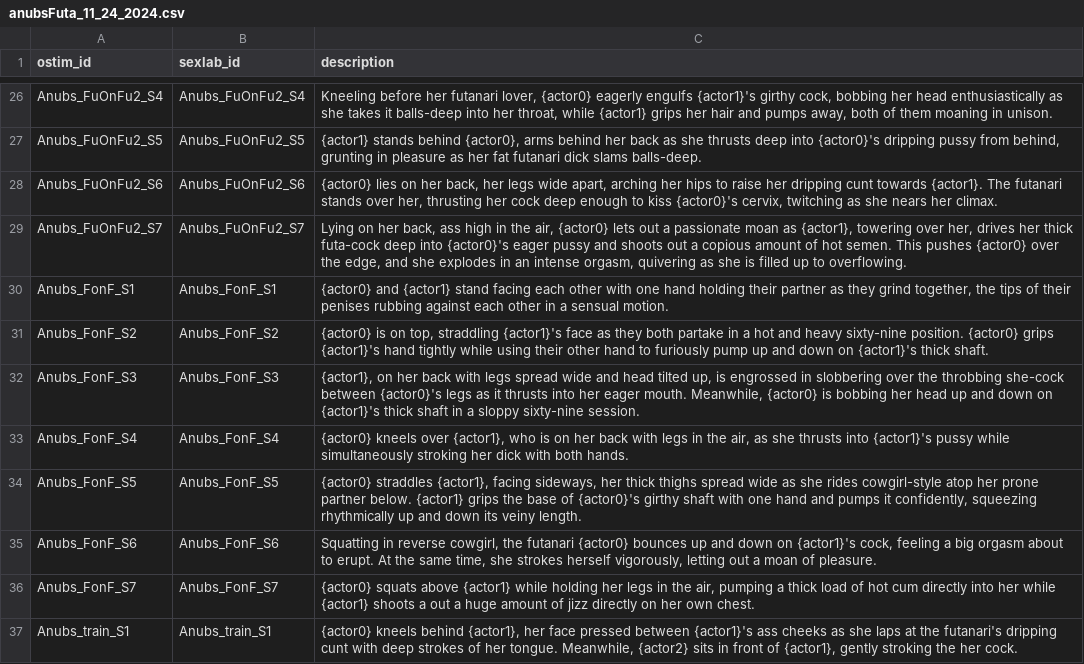
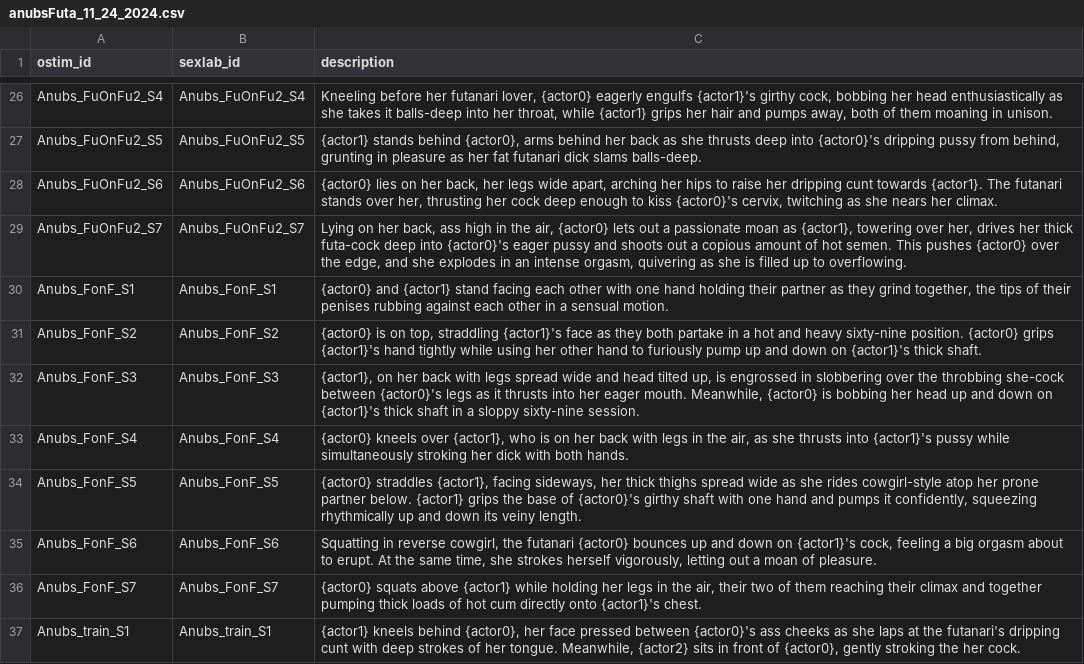
Before and after one commit to Dekana/MinAI, a CSV file: minai_plugin/sceneDescriptionsDBImport/anubsFuta_11_24_2024.csv, drawn as a sheet; only a part is shown, gaps mark what is left out; the diff covers the shown part only.

Commit message:
fix mistakes in scene

```diff
--- a/minai_plugin/sceneDescriptionsDBImport/anubsFuta_11_24_2024.csv
+++ b/minai_plugin/sceneDescriptionsDBImport/anubsFuta_11_24_2024.csv
@@ -30,3 +30,3 @@
 "Anubs_FonF_S1","Anubs_FonF_S1","{actor0} and {actor1} stand facing each other with one hand holding their partner as they grind together, the tips of their penises rubbing against each other in a sensual motion."
-"Anubs_FonF_S2","Anubs_FonF_S2","{actor0} is on top, straddling {actor1}'s face as they both partake in a hot and heavy sixty-nine position. {actor0} grips {actor1}'s hand tightly while using their other hand to furiously pump up and down on {actor1}'s thick shaft."
+"Anubs_FonF_S2","Anubs_FonF_S2","{actor0} is on top, straddling {actor1}'s face as they both partake in a hot and heavy sixty-nine position. {actor0} grips {actor1}'s hand tightly while using her other hand to furiously pump up and down on {actor1}'s thick shaft."
 "Anubs_FonF_S3","Anubs_FonF_S3","{actor1}, on her back with legs spread wide and head tilted up, is engrossed in slobbering over the throbbing she-cock between {actor0}'s legs as it thrusts into her eager mouth. Meanwhile, {actor0} is bobbing her head up and down on {actor1}'s thick shaft in a sloppy sixty-nine session."
@@ -35,3 +35,3 @@
 "Anubs_FonF_S6","Anubs_FonF_S6","Squatting in reverse cowgirl, the futanari {actor0} bounces up and down on {actor1}'s cock, feeling a big orgasm about to erupt. At the same time, she strokes herself vigorously, letting out a moan of pleasure."
-"Anubs_FonF_S7","Anubs_FonF_S7","{actor0} squats above {actor1} while holding her legs in the air, pumping a thick load of hot cum directly into her while {actor1} shoots a out a huge amount of jizz directly on her own chest."
-"Anubs_train_S1","Anubs_train_S1","{actor0} kneels behind {actor1}, her face pressed between {actor1}'s ass cheeks as she laps at the futanari's dripping cunt with deep strokes of her tongue. Meanwhile, {actor2} sits in front of {actor1}, gently stroking the her cock."
+"Anubs_FonF_S7","Anubs_FonF_S7","{actor0} squats above {actor1} while holding her legs in the air, their two of them reaching their climax and together pumping thick loads of hot cum directly onto {actor1}'s chest."
+"Anubs_train_S1","Anubs_train_S1","{actor1} kneels behind {actor0}, her face pressed between {actor0}'s ass cheeks as she laps at the futanari's dripping cunt with deep strokes of her tongue. Meanwhile, {actor2} sits in front of {actor0}, gently stroking the her cock."
```
Also changed, not shown: 10 edited cells elsewhere in this file.
